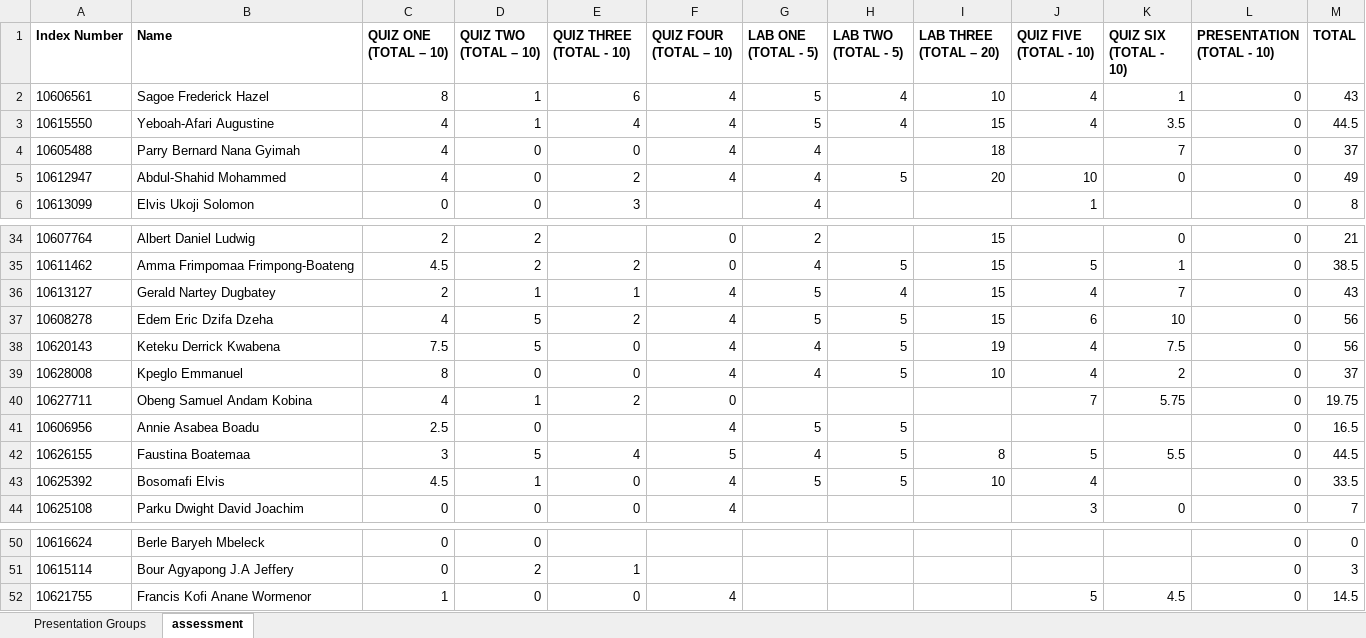
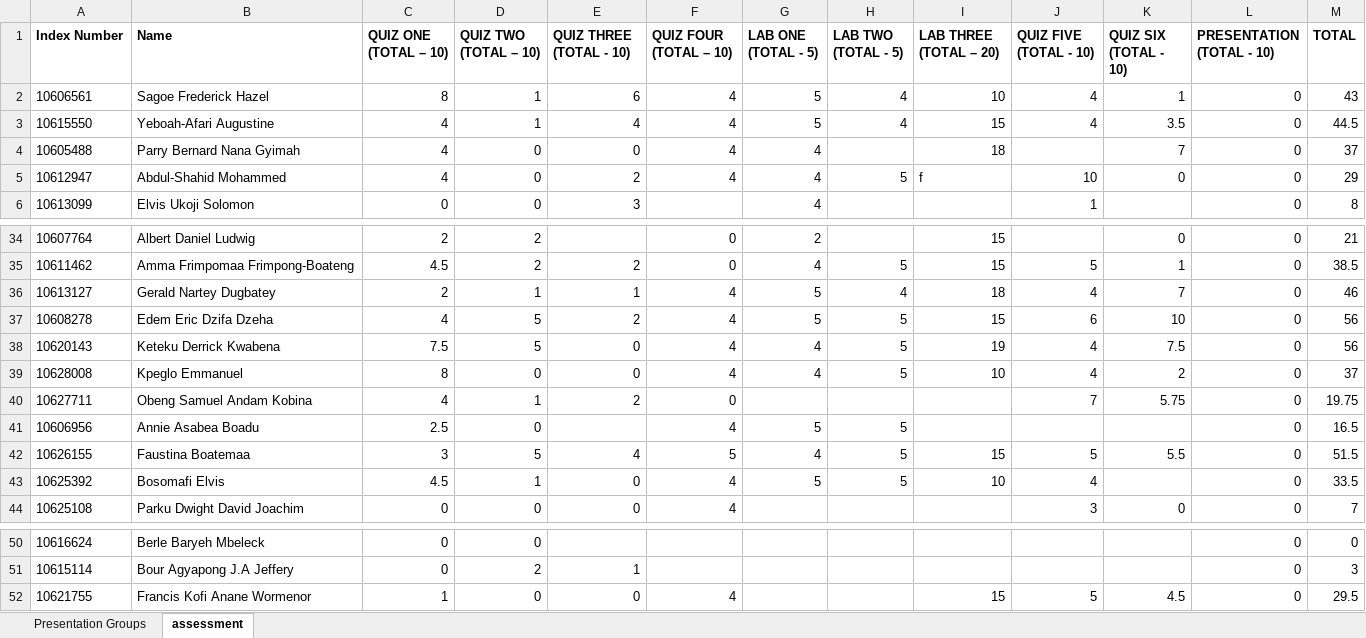
Before and after one commit to bluedistro/os-assessment, an Excel workbook: cpen_OS_Groups_to_TA.xlsx, sheet assessment, drawn as a sheet; only a part is shown, gaps mark what is left out; values as stored, in another font and other column widths than the file's, no borders; the diff names each change by its address in the sheet, - before the commit and + after, or states it on an @@ line.

```diff
--- a/cpen_OS_Groups_to_TA.xlsx (sheet assessment)
+++ b/cpen_OS_Groups_to_TA.xlsx (sheet assessment)
-I5 (LAB THREE (TOTAL – 20)): 20
+I5 (LAB THREE (TOTAL – 20)): f
-M5 (TOTAL): 49
+M5 (TOTAL): 29
-I36 (LAB THREE (TOTAL – 20)): 15
+I36 (LAB THREE (TOTAL – 20)): 18
-M36 (TOTAL): 43
+M36 (TOTAL): 46
-I42 (LAB THREE (TOTAL – 20)): 8
+I42 (LAB THREE (TOTAL – 20)): 15
-M42 (TOTAL): 44.5
+M42 (TOTAL): 51.5
-I52 (LAB THREE (TOTAL – 20)): (empty)
+I52 (LAB THREE (TOTAL – 20)): 15
-M52 (TOTAL): 14.5
+M52 (TOTAL): 29.5
```
Also changed, not shown: 1 other file.
